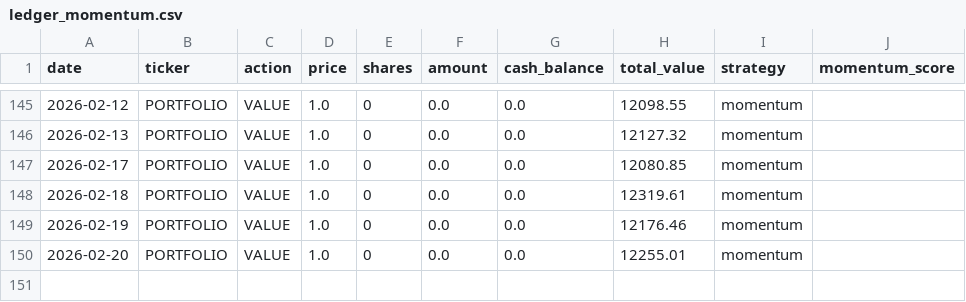
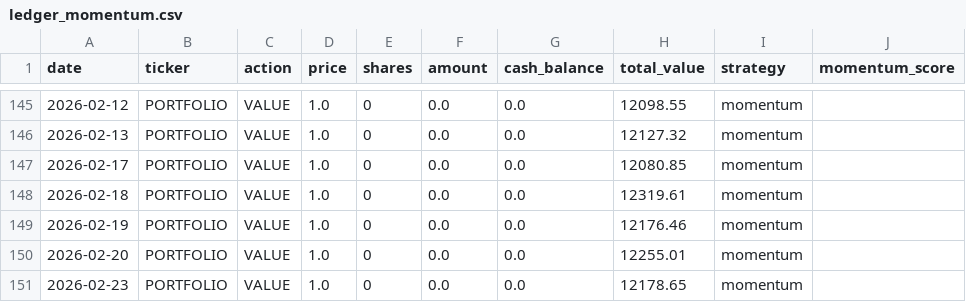
Before and after one commit to PAT0216/paper-trader, a CSV file: data/ledgers/ledger_momentum.csv, drawn as a sheet; only a part is shown, gaps mark what is left out.

```diff
--- a/data/ledgers/ledger_momentum.csv
+++ b/data/ledgers/ledger_momentum.csv
@@ -150 +150,2 @@ date,ticker,action,price,shares,amount,cash_balance,total_value,strategy,momentu
 2026-02-20,PORTFOLIO,VALUE,1.0,0,0.0,0.0,12255.01,momentum,
+2026-02-23,PORTFOLIO,VALUE,1.0,0,0.0,0.0,12178.65,momentum,
```
Also changed, not shown: 6 other files.
